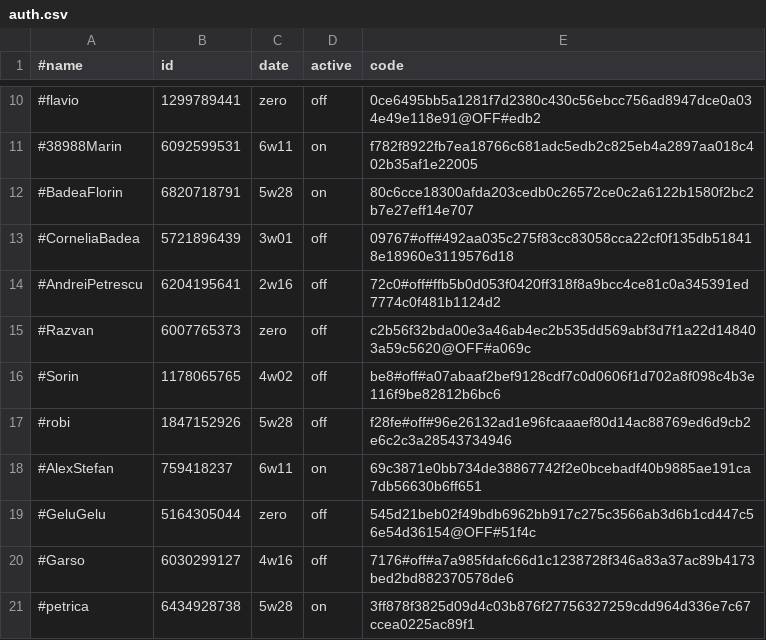
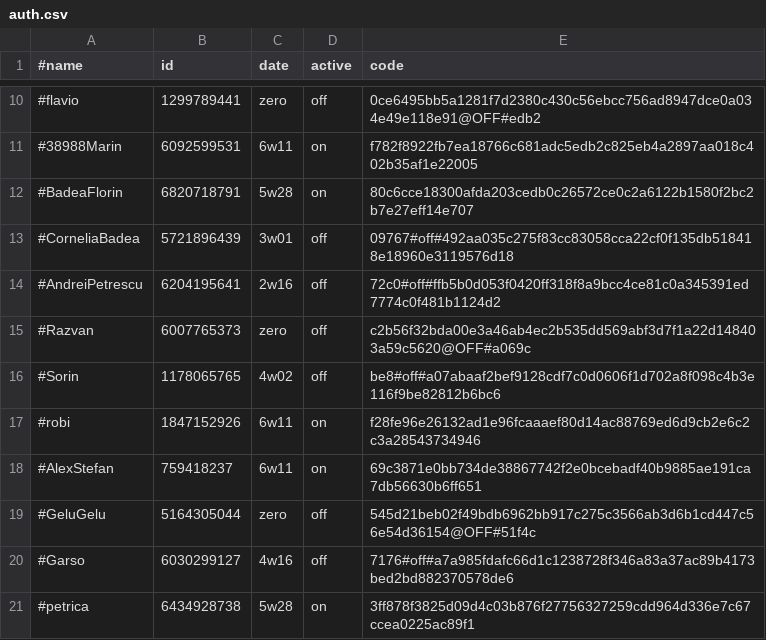
Before and after one commit to b3tin4/pro, a CSV file: gc/auth.csv, drawn as a sheet; only a part is shown, gaps mark what is left out.

Commit message:
Update auth.csv

```diff
--- a/gc/auth.csv
+++ b/gc/auth.csv
@@ -16,3 +16,3 @@
 #Sorin,1178065765,4w02,off,be8#off#a07abaaf2bef9128cdf7c0d0606f1d702a8f098c4b3e116f9be82812b6bc6
-#robi,1847152926,5w28,off,f28fe#off#96e26132ad1e96fcaaaef80d14ac88769ed6d9cb2e6c2c3a28543734946
+#robi,1847152926,6w11,on,f28fe96e26132ad1e96fcaaaef80d14ac88769ed6d9cb2e6c2c3a28543734946
 #AlexStefan,759418237,6w11,on,69c3871e0bb734de38867742f2e0bcebadf40b9885ae191ca7db56630b6ff651
```
